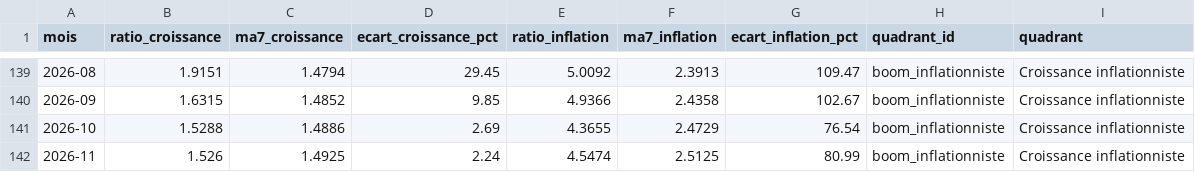
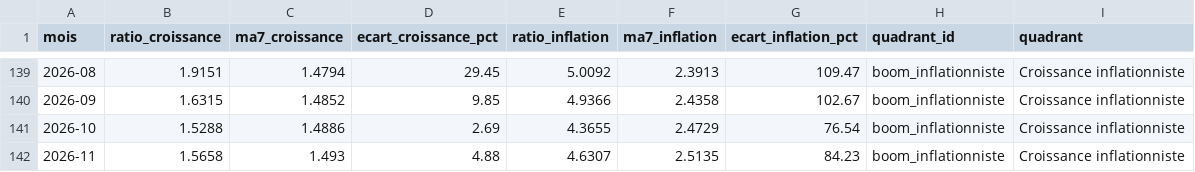
Before and after one commit to Toinou23/quadrants, a CSV file: docs/history.csv, drawn as a sheet; only a part is shown, gaps mark what is left out.

```diff
--- a/docs/history.csv
+++ b/docs/history.csv
@@ -141,2 +141,2 @@ mois,ratio_croissance,ma7_croissance,ecart_croissance_pct,ratio_inflation,ma7_in
 2026-10,1.5288,1.4886,2.69,4.3655,2.4729,76.54,boom_inflationniste,Croissance inflationniste
-2026-11,1.526,1.4925,2.24,4.5474,2.5125,80.99,boom_inflationniste,Croissance inflationniste
+2026-11,1.5658,1.493,4.88,4.6307,2.5135,84.23,boom_inflationniste,Croissance inflationniste
```
Also changed, not shown: 11 other files.
